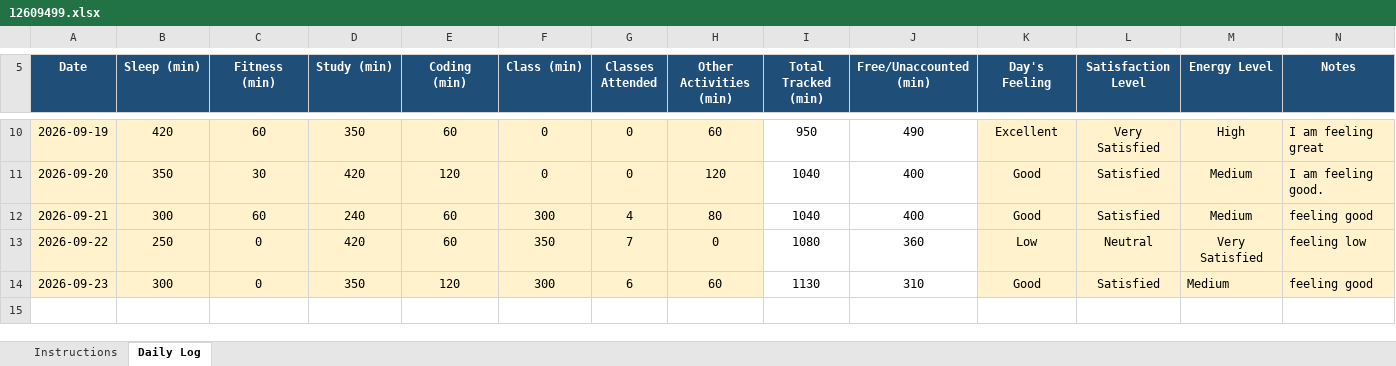
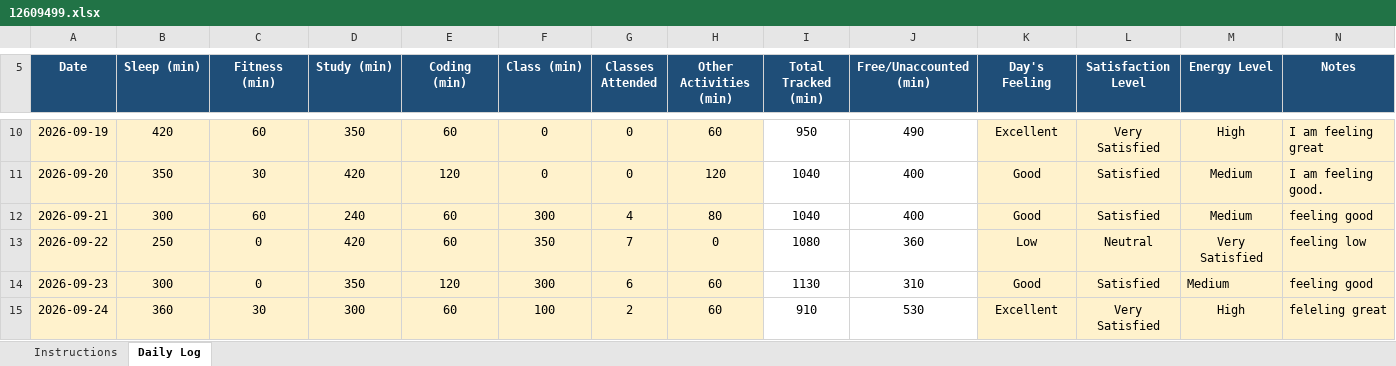
Before and after one commit to dograsania775-cmd/CAP776, an Excel workbook: 12609499.xlsx, sheet Daily Log, drawn as a sheet; only a part is shown, gaps mark what is left out; values as stored, in another font and other column widths than the file's, no borders; conditional formats not drawn; the diff names each change by its address in the sheet, - before the commit and + after, or states it on an @@ line.

Commit message:
second commit

```diff
--- a/12609499.xlsx (sheet Daily Log)
+++ b/12609499.xlsx (sheet Daily Log)
+row 15: 2026-09-24 | 360 | 30 | 300 | 60 | 100 | 2 | 60 | 910 | 530 | Excellent | Very Satisfied | High | feleling great
```
